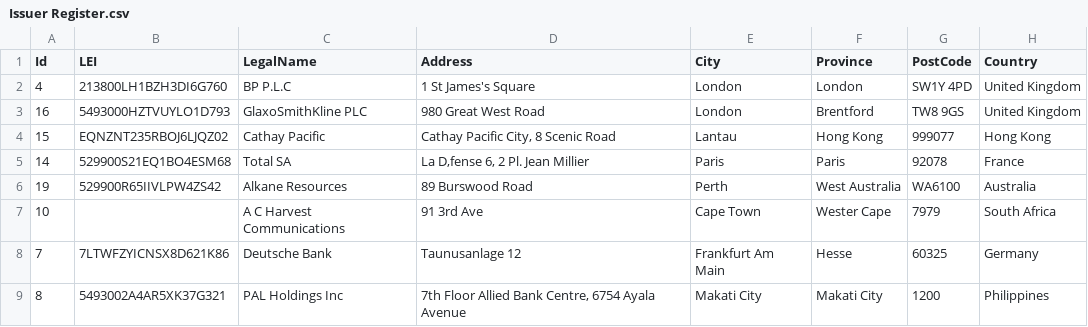
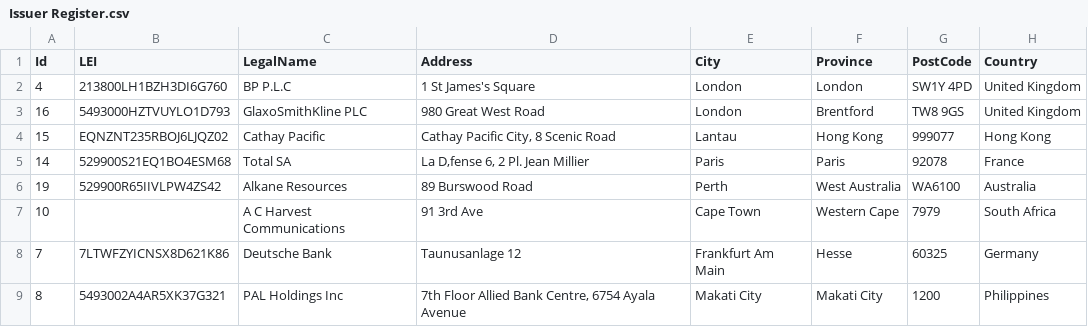
Before and after one commit to fundapps/TechDocs, a CSV file: Sample-ImportFiles/Issuer Register.csv, drawn as a sheet; only a part is shown; the diff names each change by its address in the sheet, - before the commit and + after, or states it on an @@ line.

Commit message:
Update Issuer Register.csv

```diff
--- a/Sample-ImportFiles/Issuer Register.csv
+++ b/Sample-ImportFiles/Issuer Register.csv
-F7 (Province): Wester Cape
+F7 (Province): Western Cape
```
